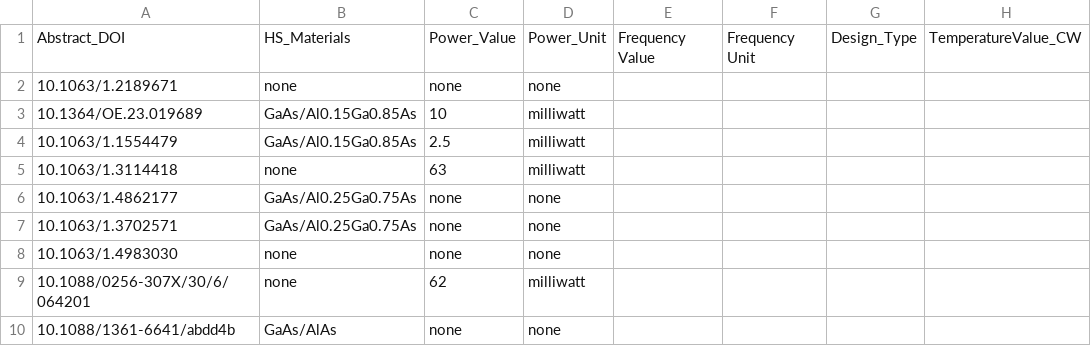
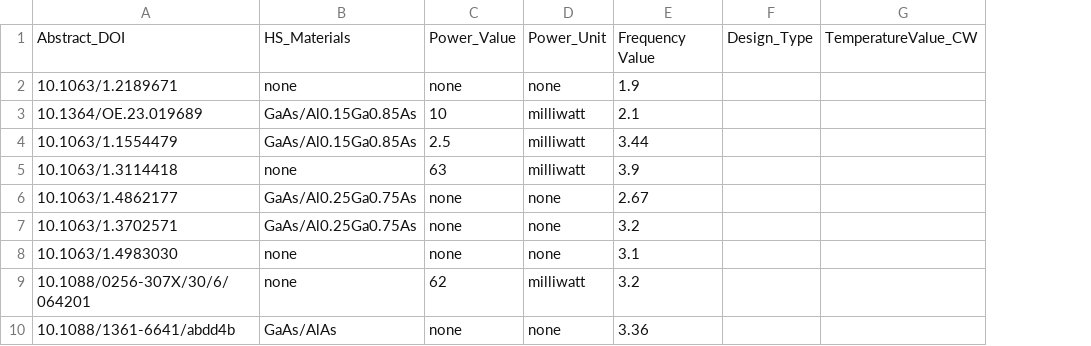
Before and after one commit to DeperiasKerre/qKG, a CSV file: Data/KG/QCL Properties Data/qcl_data.csv, drawn as a sheet; only a part is shown; removed rows and columns are numbered as before the commit, all else as after; the diff names each change by its address in the sheet, - before the commit and + after, or states it on an @@ line.

Commit message:
Add files via upload

```diff
--- a/Data/KG/QCL Properties Data/qcl_data.csv
+++ b/Data/KG/QCL Properties Data/qcl_data.csv
-column E, row 1: Frequency Value
-column F, row 1: Frequency Unit
+column E, rows 1-10: Frequency Value | 1.9 | 2.1 | 3.44 | 3.9 | 2.67 | 3.2 | 3.1 | 3.2 | 3.36
```
